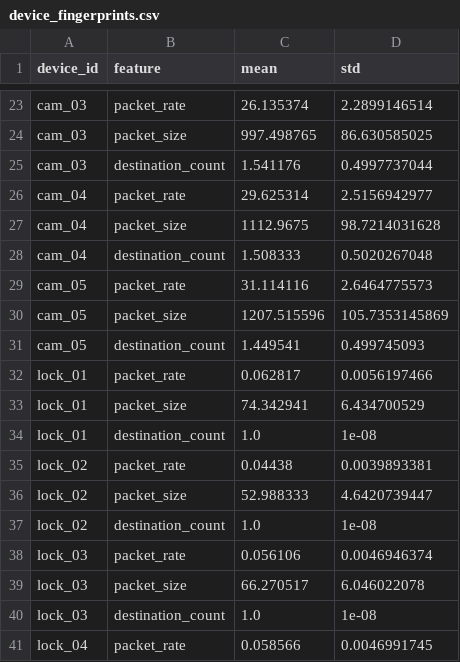
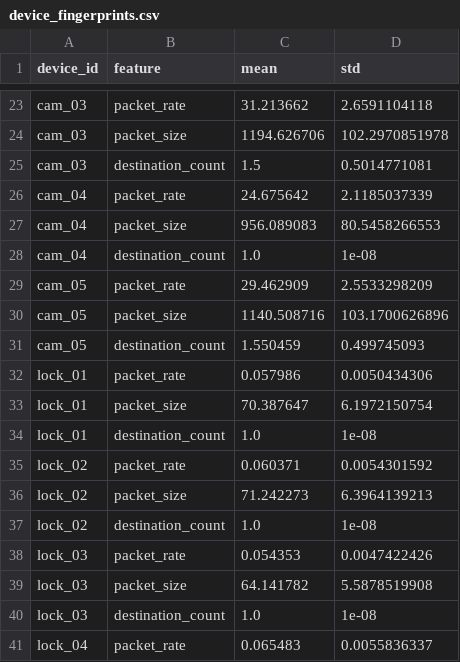
Before and after one commit to YoyuQre/IoT_A-P_Capstone, a CSV file: data/processed/device_fingerprints.csv, drawn as a sheet; only a part is shown, gaps mark what is left out; the diff covers the shown part only; the diff names each change by its address in the sheet, - before the commit and + after, or states it on an @@ line.

```diff
--- a/data/processed/device_fingerprints.csv
+++ b/data/processed/device_fingerprints.csv
-C23 (mean): 26.135374
+C23 (mean): 31.213662
-D23 (std): 2.2899146514
+D23 (std): 2.6591104118
-C24 (mean): 997.498765
+C24 (mean): 1194.626706
-D24 (std): 86.630585025
+D24 (std): 102.2970851978
-C25 (mean): 1.541176
+C25 (mean): 1.5
-D25 (std): 0.4997737044
+D25 (std): 0.5014771081
-C26 (mean): 29.625314
+C26 (mean): 24.675642
-D26 (std): 2.5156942977
+D26 (std): 2.1185037339
-C27 (mean): 1112.9675
+C27 (mean): 956.089083
-D27 (std): 98.7214031628
+D27 (std): 80.5458266553
-C28 (mean): 1.508333
+C28 (mean): 1.0
-D28 (std): 0.5020267048
+D28 (std): 1e-08
-C29 (mean): 31.114116
+C29 (mean): 29.462909
-D29 (std): 2.6464775573
+D29 (std): 2.5533298209
-C30 (mean): 1207.515596
+C30 (mean): 1140.508716
-D30 (std): 105.7353145869
+D30 (std): 103.1700626896
-C31 (mean): 1.449541
+C31 (mean): 1.550459
-C32 (mean): 0.062817
+C32 (mean): 0.057986
-D32 (std): 0.0056197466
+D32 (std): 0.0050434306
-C33 (mean): 74.342941
+C33 (mean): 70.387647
-D33 (std): 6.434700529
+D33 (std): 6.1972150754
-C35 (mean): 0.04438
+C35 (mean): 0.060371
-D35 (std): 0.0039893381
+D35 (std): 0.0054301592
-C36 (mean): 52.988333
+C36 (mean): 71.242273
-D36 (std): 4.6420739447
+D36 (std): 6.3964139213
-C38 (mean): 0.056106
+C38 (mean): 0.054353
-D38 (std): 0.0046946374
+D38 (std): 0.0047422426
-C39 (mean): 66.270517
+C39 (mean): 64.141782
-D39 (std): 6.046022078
+D39 (std): 5.5878519908
-C41 (mean): 0.058566
+C41 (mean): 0.065483
-D41 (std): 0.0046991745
+D41 (std): 0.0055836337
```
Also changed, not shown: 87 edited cells elsewhere in this file, data/raw/normal_traffic.csv, 3 other files.
